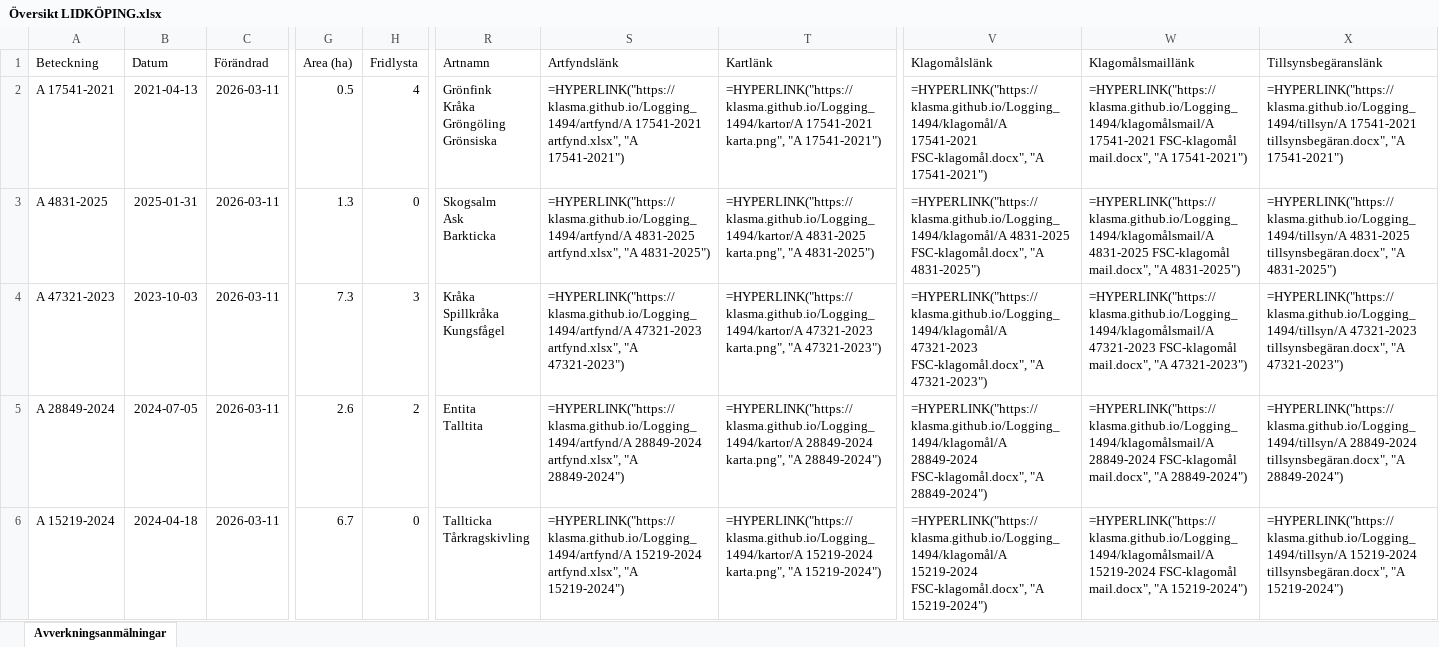
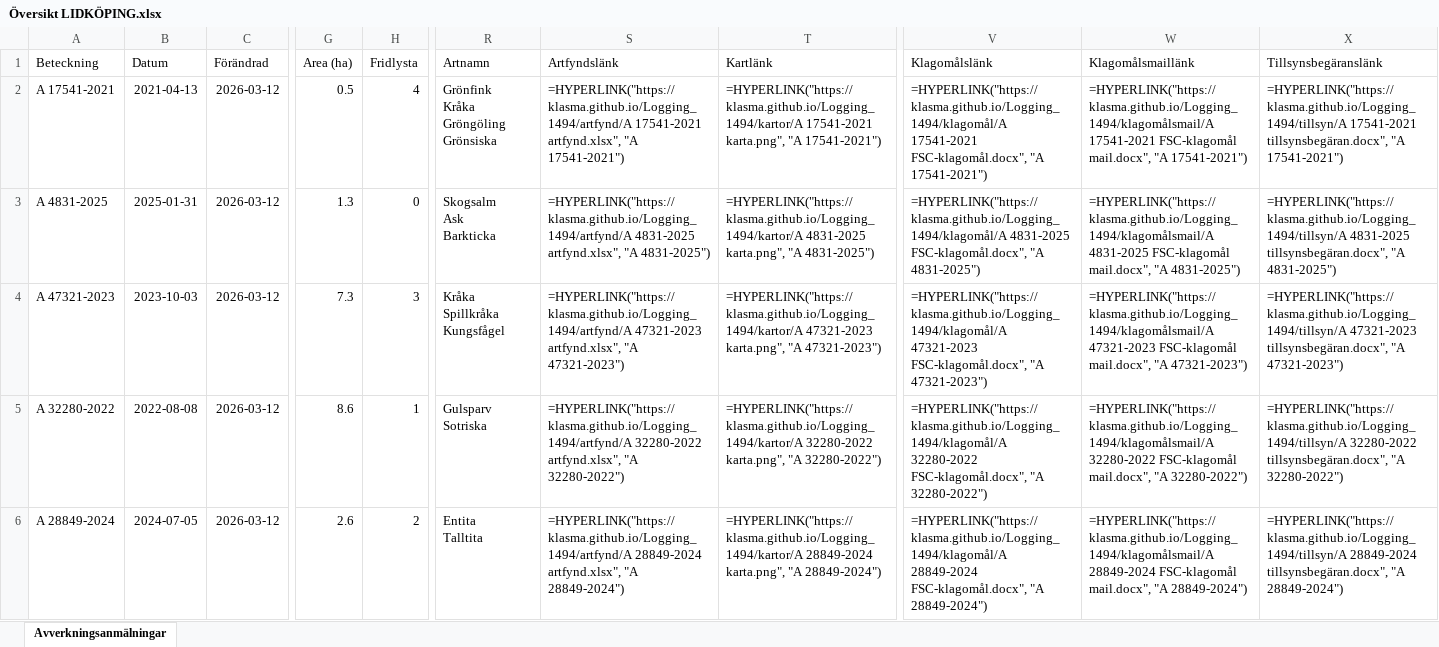
Before and after one commit to klasma/Logging_1494, an Excel workbook: Översikt LIDKÖPING.xlsx, sheet Avverkningsanmälningar, drawn as a sheet; only a part is shown, gaps mark what is left out; values as stored, in another font and other column widths than the file's, no borders; formulas without a stored value are shown as written; ↵ is a line break in a cell; the diff covers the shown part only; the diff names each change by its address in the sheet, - before the commit and + after, or states it on an @@ line.

```diff
--- a/Översikt LIDKÖPING.xlsx (sheet Avverkningsanmälningar)
+++ b/Översikt LIDKÖPING.xlsx (sheet Avverkningsanmälningar)
-C2:C6 (Förändrad): 2026-03-11
+C2:C6 (Förändrad): 2026-03-12
-A5 (Beteckning): A 28849-2024
+A5 (Beteckning): A 32280-2022
-B5 (Datum): 2024-07-05
+B5 (Datum): 2022-08-08
-G5 (Area (ha)): 2.6
+G5 (Area (ha)): 8.6
-H5 (Fridlysta): 2
+H5 (Fridlysta): 1
-R5 (Artnamn): Entita ↵ Talltita
+R5 (Artnamn): Gulsparv ↵ Sotriska
-S5 (Artfyndslänk): =HYPERLINK("https://klasma.github.io/Logging_1494/artfynd/A 28849-2024 artfynd.xlsx", "A 28849-2024")
+S5 (Artfyndslänk): =HYPERLINK("https://klasma.github.io/Logging_1494/artfynd/A 32280-2022 artfynd.xlsx", "A 32280-2022")
-T5 (Kartlänk): =HYPERLINK("https://klasma.github.io/Logging_1494/kartor/A 28849-2024 karta.png", "A 28849-2024")
+T5 (Kartlänk): =HYPERLINK("https://klasma.github.io/Logging_1494/kartor/A 32280-2022 karta.png", "A 32280-2022")
-V5 (Klagomålslänk): =HYPERLINK("https://klasma.github.io/Logging_1494/klagomål/A 28849-2024 FSC-klagomål.docx", "A 28849-2024")
+V5 (Klagomålslänk): =HYPERLINK("https://klasma.github.io/Logging_1494/klagomål/A 32280-2022 FSC-klagomål.docx", "A 32280-2022")
-W5 (Klagomålsmaillänk): =HYPERLINK("https://klasma.github.io/Logging_1494/klagomålsmail/A 28849-2024 FSC-klagomål mail.docx", "A 28849-2024")
+W5 (Klagomålsmaillänk): =HYPERLINK("https://klasma.github.io/Logging_1494/klagomålsmail/A 32280-2022 FSC-klagomål mail.docx", "A 32280-2022")
-X5 (Tillsynsbegäranslänk): =HYPERLINK("https://klasma.github.io/Logging_1494/tillsyn/A 28849-2024 tillsynsbegäran.docx", "A 28849-2024")
+X5 (Tillsynsbegäranslänk): =HYPERLINK("https://klasma.github.io/Logging_1494/tillsyn/A 32280-2022 tillsynsbegäran.docx", "A 32280-2022")
-A6 (Beteckning): A 15219-2024
+A6 (Beteckning): A 28849-2024
-B6 (Datum): 2024-04-18
+B6 (Datum): 2024-07-05
-G6 (Area (ha)): 6.7
+G6 (Area (ha)): 2.6
-H6 (Fridlysta): 0
+H6 (Fridlysta): 2
-R6 (Artnamn): Tallticka ↵ Tårkragskivling
+R6 (Artnamn): Entita ↵ Talltita
-S6 (Artfyndslänk): =HYPERLINK("https://klasma.github.io/Logging_1494/artfynd/A 15219-2024 artfynd.xlsx", "A 15219-2024")
+S6 (Artfyndslänk): =HYPERLINK("https://klasma.github.io/Logging_1494/artfynd/A 28849-2024 artfynd.xlsx", "A 28849-2024")
-T6 (Kartlänk): =HYPERLINK("https://klasma.github.io/Logging_1494/kartor/A 15219-2024 karta.png", "A 15219-2024")
+T6 (Kartlänk): =HYPERLINK("https://klasma.github.io/Logging_1494/kartor/A 28849-2024 karta.png", "A 28849-2024")
-V6 (Klagomålslänk): =HYPERLINK("https://klasma.github.io/Logging_1494/klagomål/A 15219-2024 FSC-klagomål.docx", "A 15219-2024")
+V6 (Klagomålslänk): =HYPERLINK("https://klasma.github.io/Logging_1494/klagomål/A 28849-2024 FSC-klagomål.docx", "A 28849-2024")
-W6 (Klagomålsmaillänk): =HYPERLINK("https://klasma.github.io/Logging_1494/klagomålsmail/A 15219-2024 FSC-klagomål mail.docx", "A 15219-2024")
+W6 (Klagomålsmaillänk): =HYPERLINK("https://klasma.github.io/Logging_1494/klagomålsmail/A 28849-2024 FSC-klagomål mail.docx", "A 28849-2024")
-X6 (Tillsynsbegäranslänk): =HYPERLINK("https://klasma.github.io/Logging_1494/tillsyn/A 15219-2024 tillsynsbegäran.docx", "A 15219-2024")
+X6 (Tillsynsbegäranslänk): =HYPERLINK("https://klasma.github.io/Logging_1494/tillsyn/A 28849-2024 tillsynsbegäran.docx", "A 28849-2024")
```
Also changed, not shown: 885 edited cells elsewhere in this sheet, artfynd/A 10476-2023 artfynd.xlsx, artfynd/A 17541-2021 artfynd.xlsx, 50 other files.
